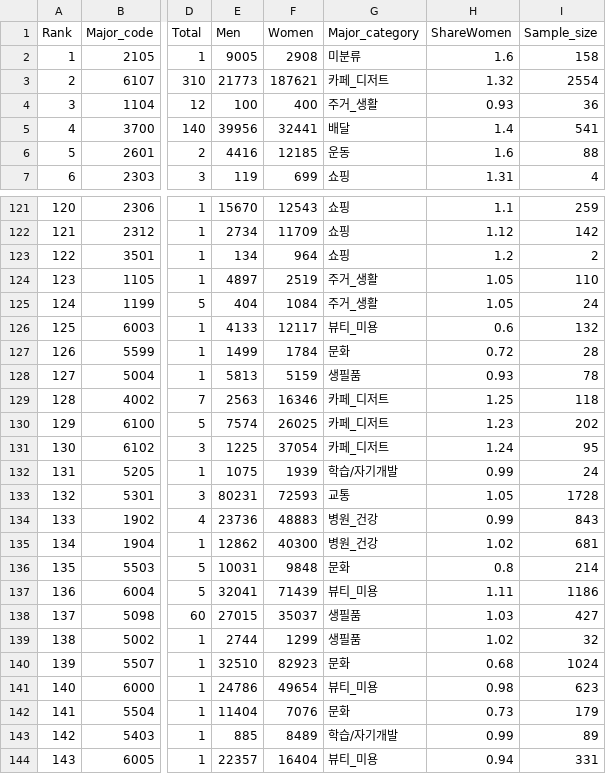
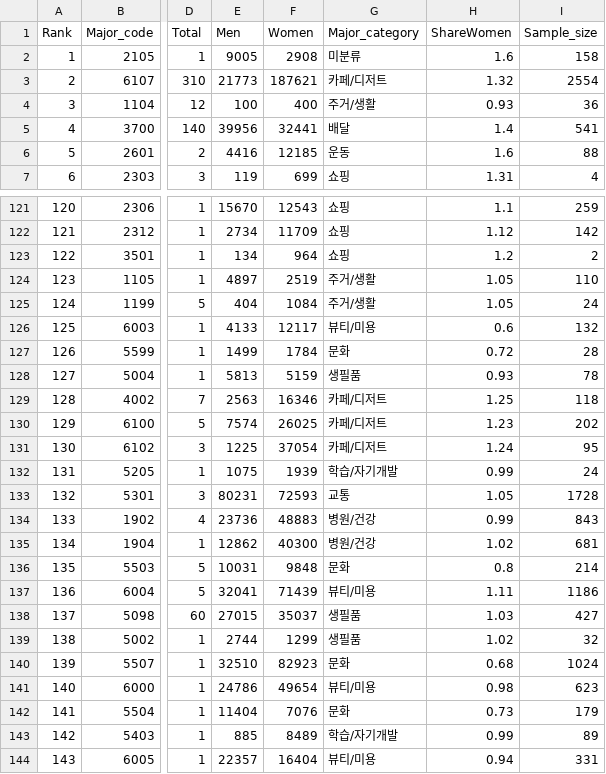
Before and after one commit to arnorfati/data-visualisation-with-d3, a CSV file: data/recent-grads.csv, drawn as a sheet; only a part is shown, gaps mark what is left out; the diff covers the shown part only; the diff names each change by its address in the sheet, - before the commit and + after, or states it on an @@ line.

```diff
--- a/data/recent-grads.csv
+++ b/data/recent-grads.csv
-G3 (Major_category): 카페_디저트
+G3 (Major_category): 카페/디저트
-G4 (Major_category): 주거_생활
+G4 (Major_category): 주거/생활
-G124:G125 (Major_category): 주거_생활
+G124:G125 (Major_category): 주거/생활
-G126 (Major_category): 뷰티_미용
+G126 (Major_category): 뷰티/미용
-G129:G131 (Major_category): 카페_디저트
+G129:G131 (Major_category): 카페/디저트
-G134:G135 (Major_category): 병원_건강
+G134:G135 (Major_category): 병원/건강
-G137 (Major_category): 뷰티_미용
+G137 (Major_category): 뷰티/미용
-G141 (Major_category): 뷰티_미용
+G141 (Major_category): 뷰티/미용
-G144 (Major_category): 뷰티_미용
+G144 (Major_category): 뷰티/미용
```
Also changed, not shown: 19 edited cells elsewhere in this file, 2 other files.
